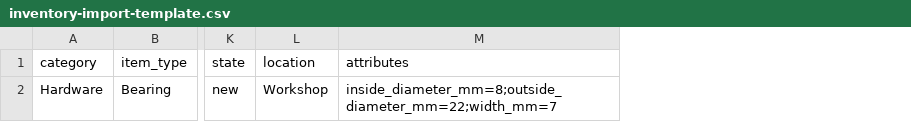
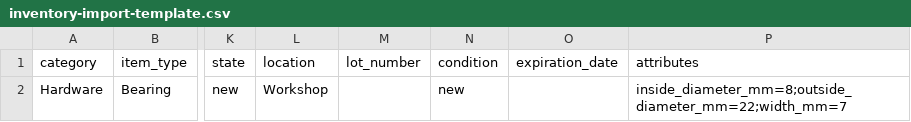
Before and after one commit to Cowboy-Mods/THS-Command-Center, a CSV file: data/inventory/inventory-import-template.csv, drawn as a sheet; only a part is shown, gaps mark what is left out; the diff names each change by its address in the sheet, - before the commit and + after, or states it on an @@ line.

Commit message:
feat: support lot tracking imports

```diff
--- a/data/inventory/inventory-import-template.csv
+++ b/data/inventory/inventory-import-template.csv
+column M (lot_number), empty
+column N (condition), row 2: new
+column O (expiration_date), empty
```
